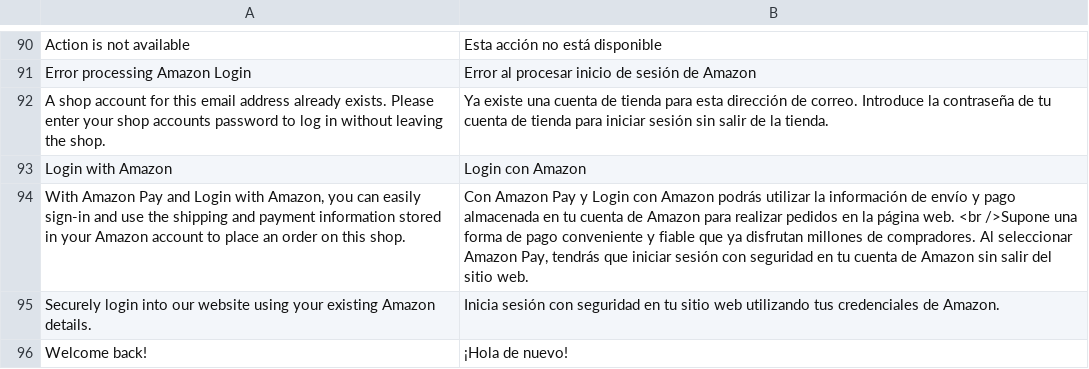
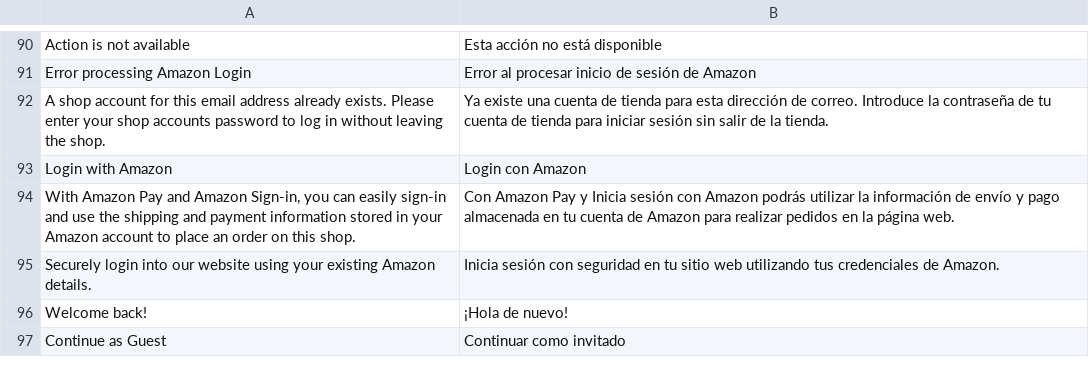
Before and after one commit to amzn/amazon-payments-magento-2-plugin, a CSV file: i18n/es_CO.csv, drawn as a sheet; only a part is shown, gaps mark what is left out; the shorter side is filled out with more unchanged rows.

```diff
--- a/i18n/es_CO.csv
+++ b/i18n/es_CO.csv
@@ -95,3 +95,3 @@
 "Login with Amazon","Login con Amazon"
-"With Amazon Pay and Login with Amazon, you can easily sign-in and use the shipping and payment information stored in your Amazon account to place an order on this shop.","Con Amazon Pay y Login con Amazon podrás utilizar la información de envío y pago almacenada en tu cuenta de Amazon para realizar pedidos en la página web. <br />Supone una forma de pago conveniente y fiable que ya disfrutan millones de compradores. Al seleccionar Amazon Pay, tendrás que iniciar sesión con seguridad en tu cuenta de Amazon sin salir del sitio web."
+"With Amazon Pay and Amazon Sign-in, you can easily sign-in and use the shipping and payment information stored in your Amazon account to place an order on this shop.","Con Amazon Pay y Inicia sesión con Amazon podrás utilizar la información de envío y pago almacenada en tu cuenta de Amazon para realizar pedidos en la página web."
 "Securely login into our website using your existing Amazon details.","Inicia sesión con seguridad en tu sitio web utilizando tus credenciales de Amazon."
```
Also changed, not shown: i18n/en_GB.csv, i18n/fr_CA.csv, 6 other files.
